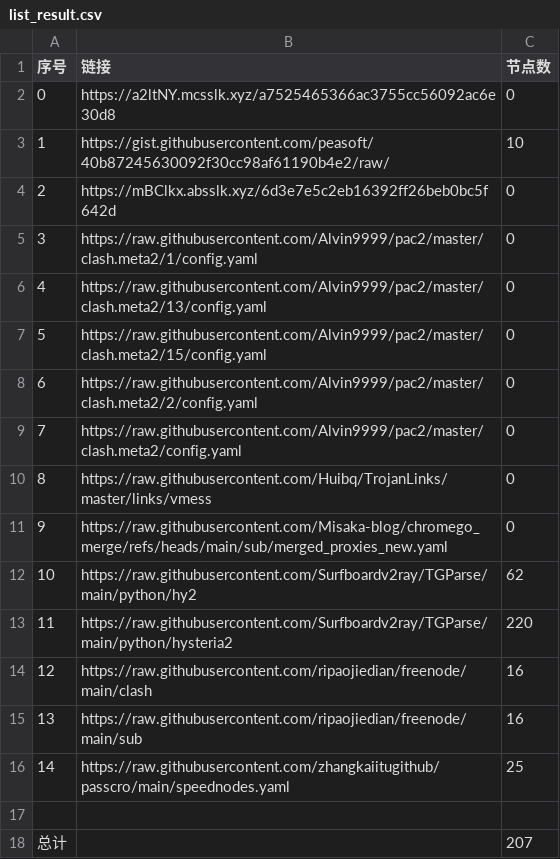
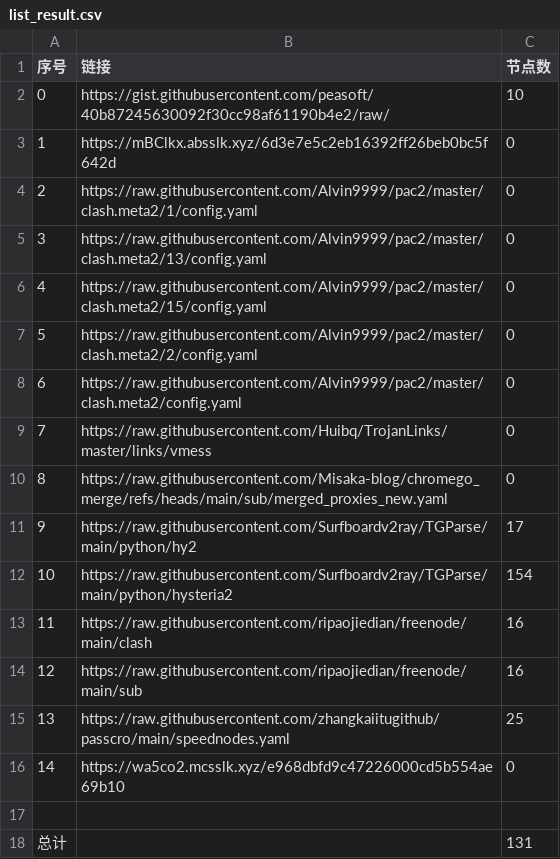
Before and after one commit to this-ooo/nmw, a CSV file: list_result.csv, drawn as a sheet; removed rows and columns are numbered as before the commit, all else as after; the diff names each change by its address in the sheet, - before the commit and + after, or states it on an @@ line.

```diff
--- a/list_result.csv
+++ b/list_result.csv
-row 2: 0 | https://a2ltNY.mcsslk.xyz/a7525465366ac3755cc56092ac6e30d8 | 0
@@ column A (序号) renumbered between rows 2 and 15 @@
-C11 (节点数): 62
+C11 (节点数): 17
-C12 (节点数): 220
+C12 (节点数): 154
+row 16: 14 | https://wa5co2.mcsslk.xyz/e968dbfd9c47226000cd5b554ae69b10 | 0
-C18 (节点数): 207
+C18 (节点数): 131
```
Also changed, not shown: 16 other files.
